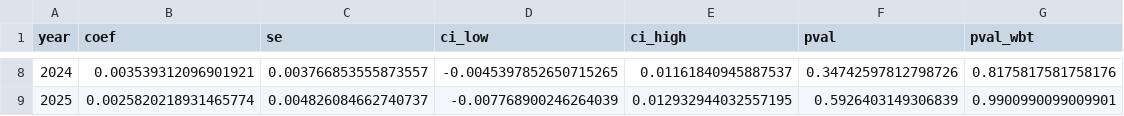
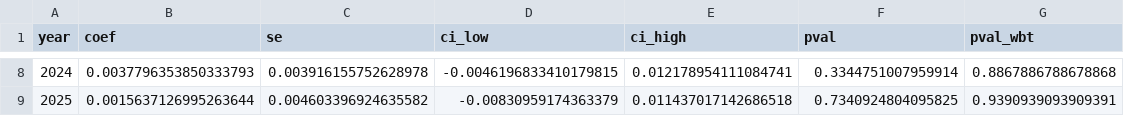
Before and after one commit to DianaElisa02/IMVmasterthesis, a CSV file: output/poverty_gap/event_study_poverty_gap.csv, drawn as a sheet; only a part is shown, gaps mark what is left out; the diff covers the shown part only.

Commit message:
updated data set

```diff
--- a/output/poverty_gap/event_study_poverty_gap.csv
+++ b/output/poverty_gap/event_study_poverty_gap.csv
@@ -8,2 +8,2 @@ year,coef,se,ci_low,ci_high,pval,pval_wbt
-2024,0.003539312096901921,0.003766853555873557,-0.0045397852650715265,0.01161840945887537,0.34742597812798726,0.8175817581758176
-2025,0.0025820218931465774,0.004826084662740737,-0.007768900246264039,0.012932944032557195,0.5926403149306839,0.9900990099009901
+2024,0.0037796353850333793,0.003916155752628978,-0.0046196833410179815,0.012178954111084741,0.3344751007959914,0.8867886788678868
+2025,0.0015637126995263644,0.004603396924635582,-0.00830959174363379,0.011437017142686518,0.7340924804095825,0.9390939093909391
```
Also changed, not shown: 30 edited cells elsewhere in this file, output/poverty_gap/did_poverty_gap_all_specs.csv, output/poverty_gap/event_study_poverty_gap_sq.csv, 6 other files.
